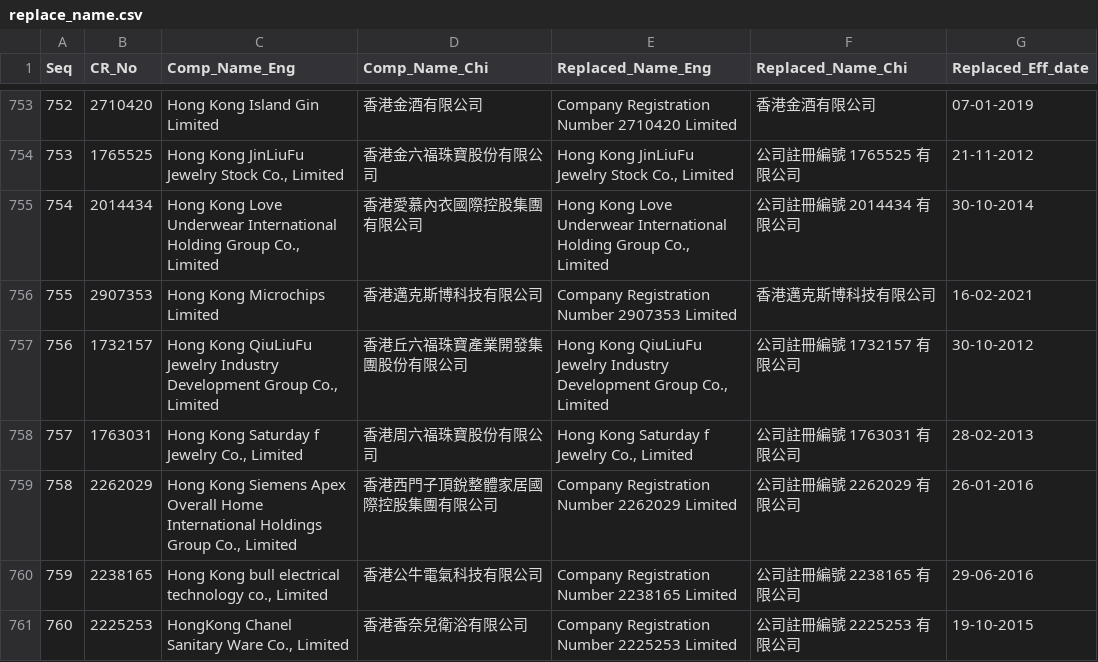
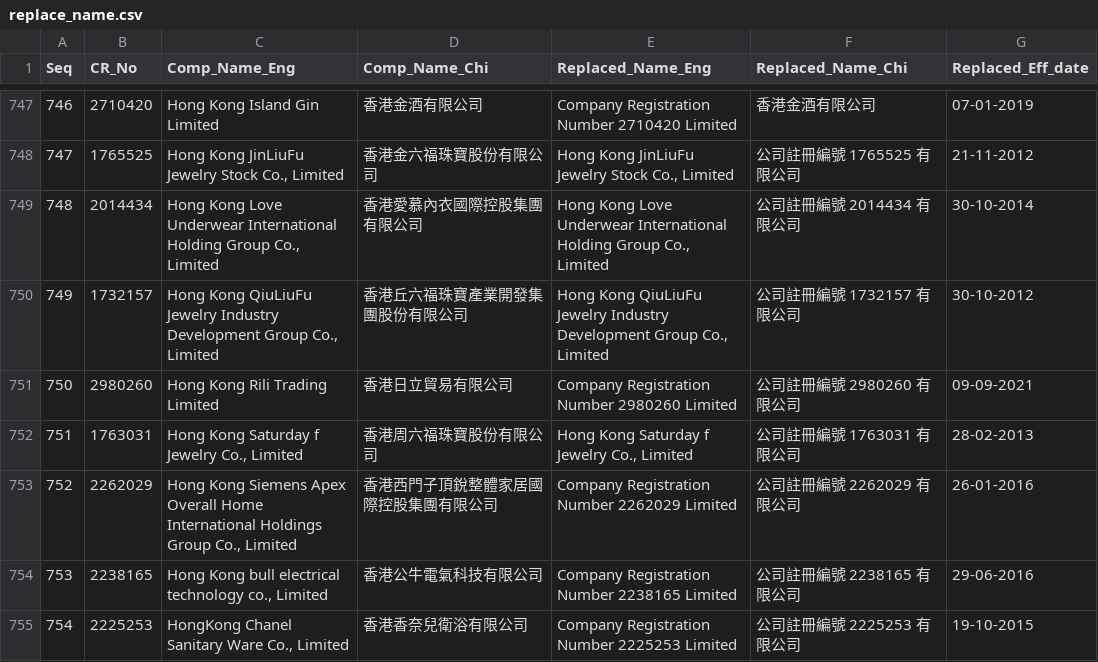
Before and after one commit to gfrmin/crhkextracsvs, a CSV file: replace_name.csv, drawn as a sheet; only a part is shown, gaps mark what is left out; removed rows and columns are numbered as before the commit, all else as after; the diff covers the shown part only; the diff names each change by its address in the sheet, - before the commit and + after, or states it on an @@ line.

```diff
--- a/replace_name.csv
+++ b/replace_name.csv
@@ column A (Seq) renumbered from row 24 down @@
-row 756: 755 | 2907353 | Hong Kong Microchips Limited | 香港邁克斯博科技有限公司 | Company Registration Number 2907353 Limited | 香港邁克斯博科技有限公司 | 16-02-2021
+row 751: 750 | 2980260 | Hong Kong Rili Trading Limited | 香港日立貿易有限公司 | Company Registration Number 2980260 Limited | 公司註冊編號 2980260 有限公司 | 09-09-2021
```
Also changed, not shown: 7 added rows and 19 removed rows elsewhere in this file, ml_list1.csv, ml_list3.csv, 3 other files.
